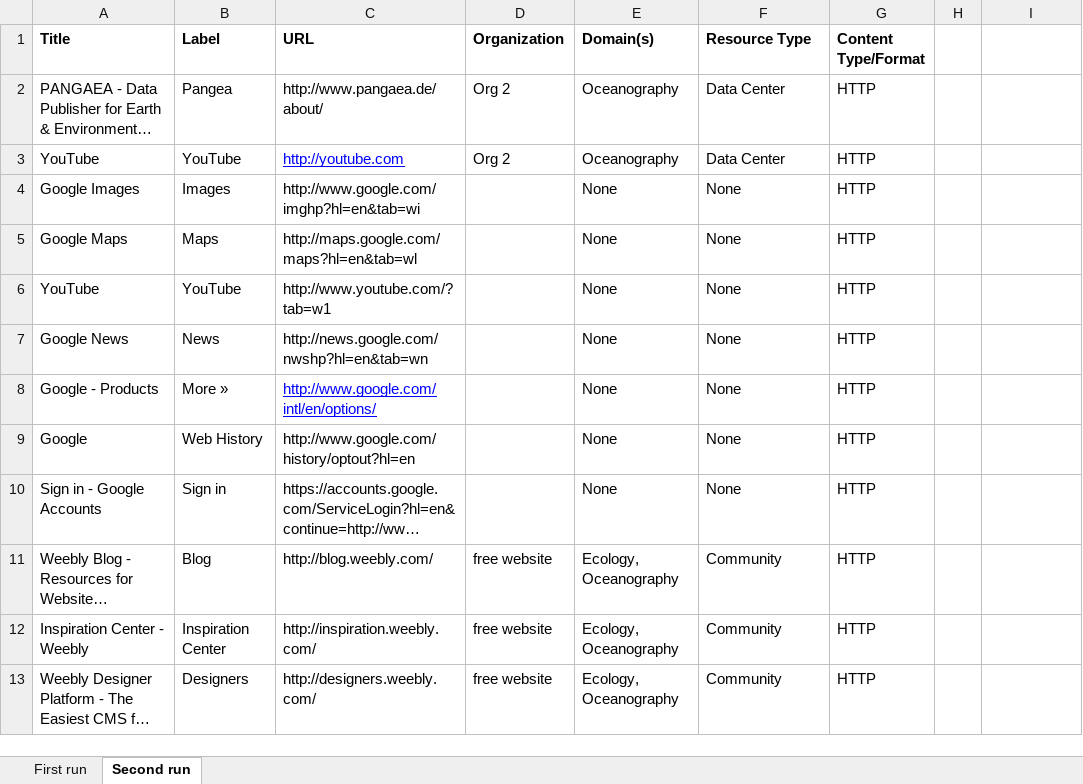
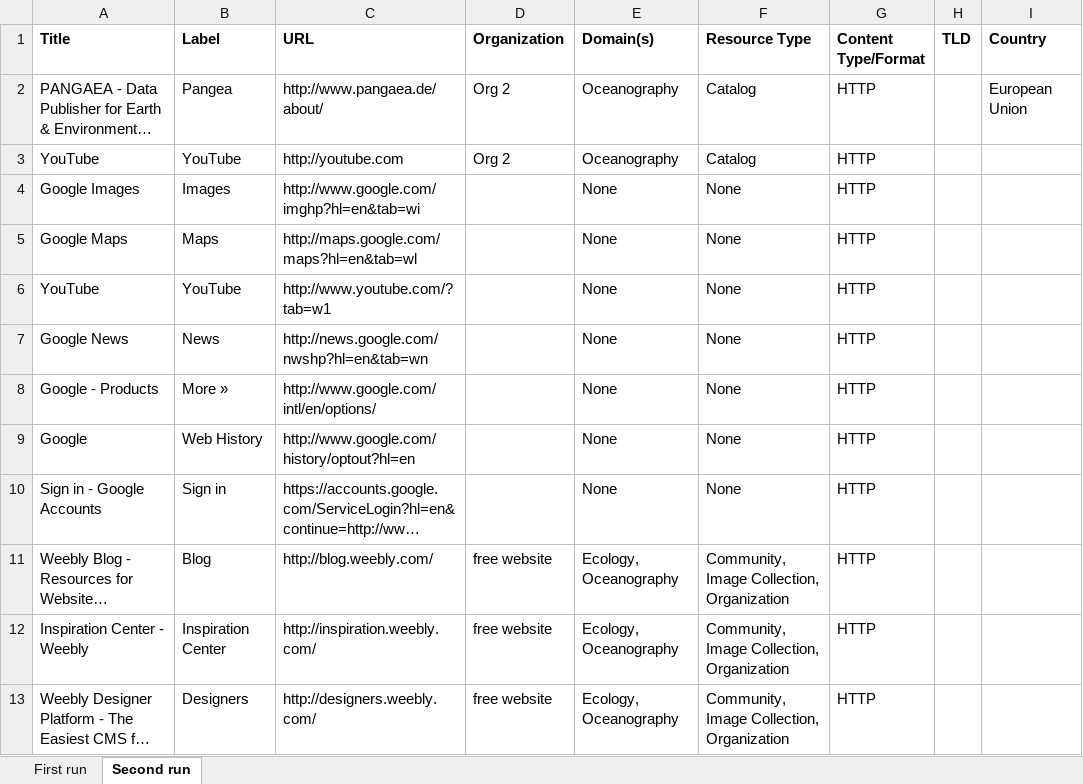
Before and after one commit to RockyCal/CINERGIWebCrawler, an Excel workbook: Crawl.xlsx, sheet Second run, drawn as a sheet; only a part is shown; long unchanged cells end in …; values as stored, in another font and other column widths than the file's, no borders; the diff covers the shown part only; the diff names each change by its address in the sheet, - before the commit and + after, or states it on an @@ line.

Commit message:
Not working version of trying to get TLD and country code.

```diff
--- a/Crawl.xlsx (sheet Second run)
+++ b/Crawl.xlsx (sheet Second run)
-H1: (empty)
+H1: TLD
-I1: (empty)
+I1: Country
-F2:F3 (Resource Type): Data Center
+F2:F3 (Resource Type): Catalog
-I2 (Country): (empty)
+I2 (Country): European Union
@@ C3 underline: on → off, text colour: #0000FF → black @@
@@ C8 underline: on → off, text colour: #0000FF → black @@
-F11:F13 (Resource Type): Community
+F11:F13 (Resource Type): Community, Image Collection, Organization
```
Also changed, not shown: 12 edited cells elsewhere in this sheet, sheet First run, 1 other file.
